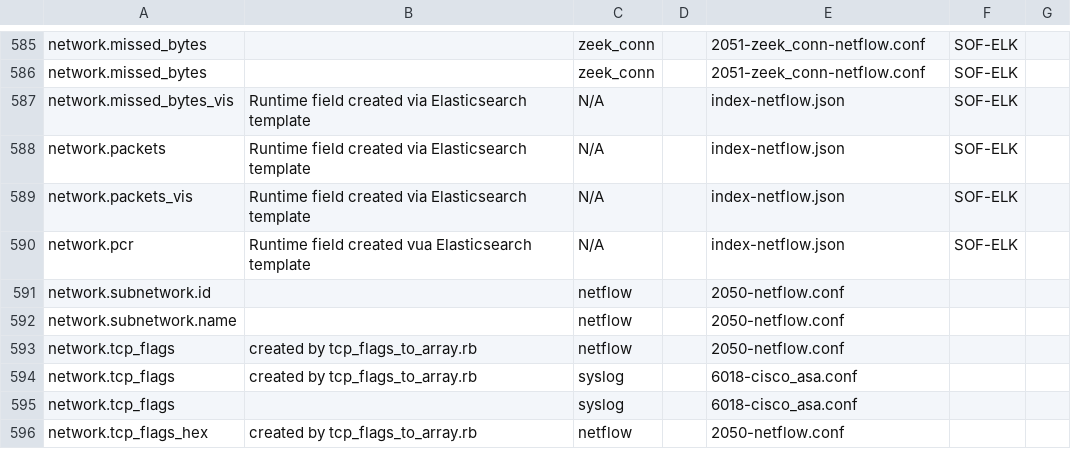
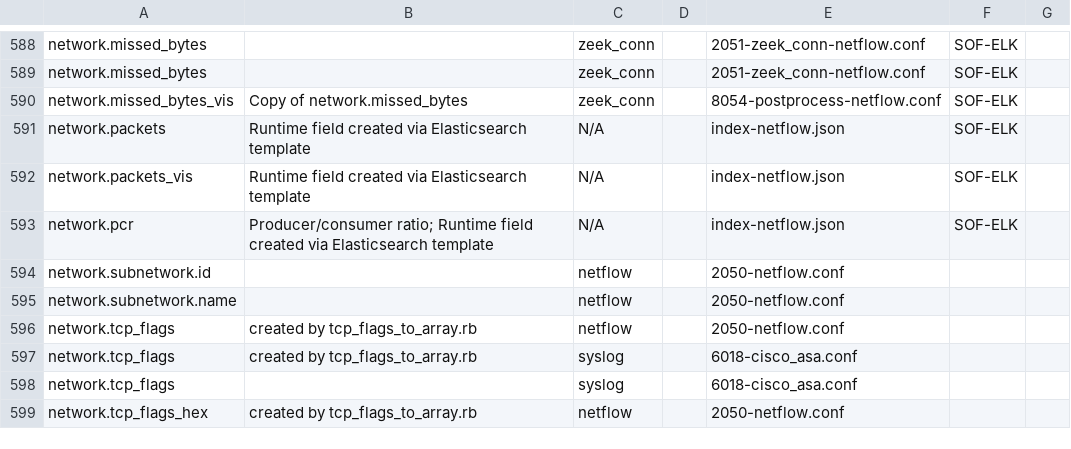
Before and after one commit to philhagen/sof-elk, a CSV file: doc/ecs_fields.csv, drawn as a sheet; only a part is shown, gaps mark what is left out; the diff covers the shown part only.

Commit message:
move *_vis creation to postprocessor; update field listing to match

```diff
--- a/doc/ecs_fields.csv
+++ b/doc/ecs_fields.csv
@@ -586,6 +589,6 @@ network.missed_bytes,,zeek_conn,,2051-zeek_conn-netflow.conf,SOF-ELK,
 network.missed_bytes,,zeek_conn,,2051-zeek_conn-netflow.conf,SOF-ELK,
-network.missed_bytes_vis,Runtime field created via Elasticsearch template,N/A,,index-netflow.json,SOF-ELK,
+network.missed_bytes_vis,Copy of network.missed_bytes,zeek_conn,,8054-postprocess-netflow.conf,SOF-ELK,
 network.packets,Runtime field created via Elasticsearch template,N/A,,index-netflow.json,SOF-ELK,
 network.packets_vis,Runtime field created via Elasticsearch template,N/A,,index-netflow.json,SOF-ELK,
-network.pcr,Runtime field created vua Elasticsearch template,N/A,,index-netflow.json,SOF-ELK,
+network.pcr,Producer/consumer ratio; Runtime field created via Elasticsearch template,N/A,,index-netflow.json,SOF-ELK,
 network.subnetwork.id,,netflow,,2050-netflow.conf,,
```
Also changed, not shown: 6 added rows, 1 removed row and 12 edited cells elsewhere in this file, 2 other files.
